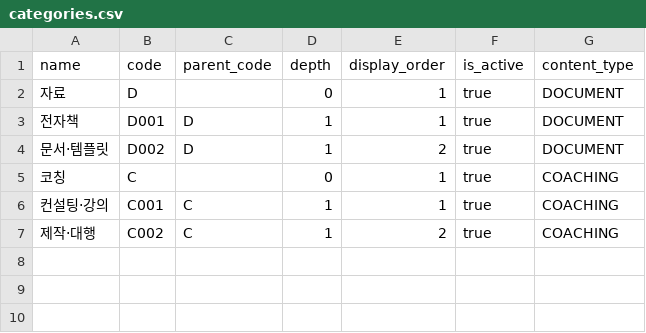
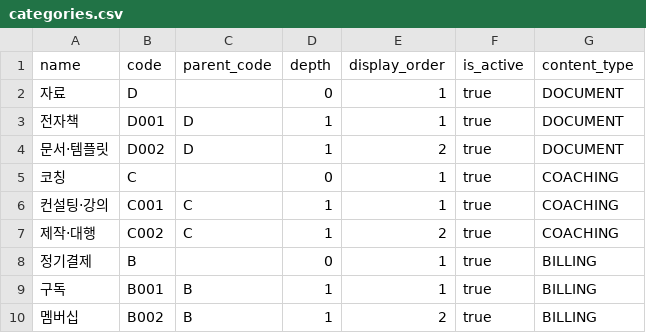
Before and after one commit to TEAM-LIAISON/groble-backend, a CSV file: groble-infrastructure/groble-persistence/src/main/resources/data/categories.csv, drawn as a sheet; the diff names each change by its address in the sheet, - before the commit and + after, or states it on an @@ line.

Commit message:
feat(billing): 정기결제 카테고리 데이터 추가
- 구독, 멤버십 카테고리 데이터 추가

```diff
--- a/groble-infrastructure/groble-persistence/src/main/resources/data/categories.csv
+++ b/groble-infrastructure/groble-persistence/src/main/resources/data/categories.csv
+row 8: 정기결제 | B |  | 0 | 1 | true | BILLING
+row 9: 구독 | B001 | B | 1 | 1 | true | BILLING
+row 10: 멤버십 | B002 | B | 1 | 2 | true | BILLING
```
Also changed, not shown: 2 other files.
